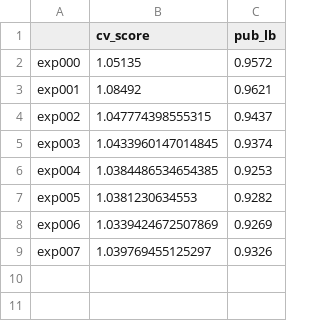
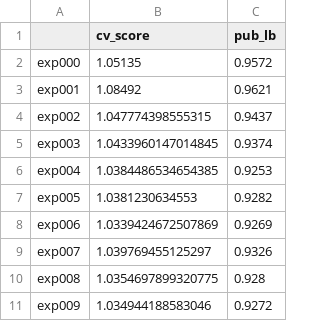
Before and after one commit to ykskks/atma8, a CSV file: logs/tracking.csv, drawn as a sheet; the diff names each change by its address in the sheet, - before the commit and + after, or states it on an @@ line.

```diff
--- a/logs/tracking.csv
+++ b/logs/tracking.csv
+row 10: exp008 | 1.0354697899320775 | 0.928
+row 11: exp009 | 1.034944188583046 | 0.9272
```
Also changed, not shown: 10 other files.
